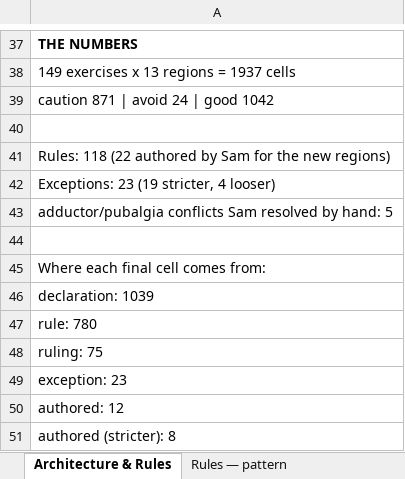
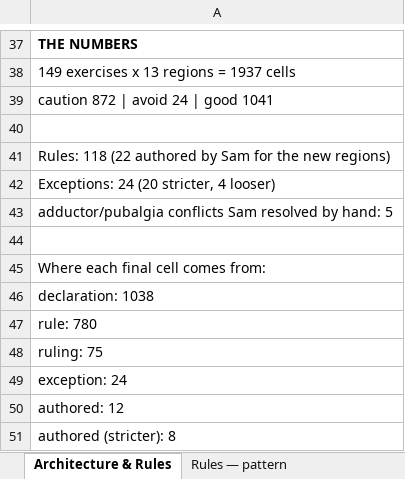
Before and after one commit to sg-screener/local-footy-athlete, an Excel workbook: docs/INJURY_MATRIX_REVIEW_2026-07-28.xlsx, sheet Architecture & Rules, drawn as a sheet; only a part is shown, gaps mark what is left out; values as stored, in another font and other column widths than the file's, no borders; the diff names each change by its address in the sheet, - before the commit and + after, or states it on an @@ line.

```diff
--- a/docs/INJURY_MATRIX_REVIEW_2026-07-28.xlsx (sheet Architecture & Rules)
+++ b/docs/INJURY_MATRIX_REVIEW_2026-07-28.xlsx (sheet Architecture & Rules)
-A39: caution 871 | avoid 24 | good 1042
+A39: caution 872 | avoid 24 | good 1041
-A42: Exceptions: 23 (19 stricter, 4 looser)
+A42: Exceptions: 24 (20 stricter, 4 looser)
-A46: declaration: 1039
+A46: declaration: 1038
-A49: exception: 23
+A49: exception: 24
```
Also changed, not shown: sheet Exceptions, sheet Final matrix, 3 other files.
